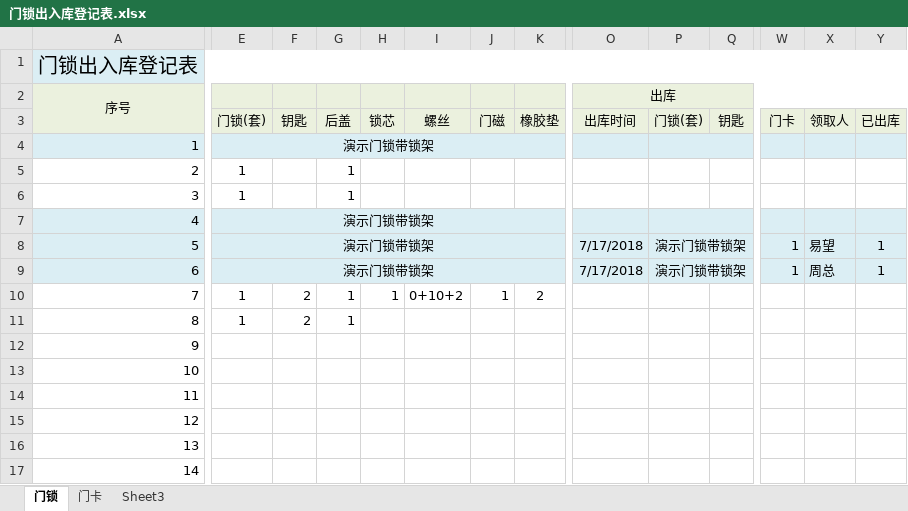
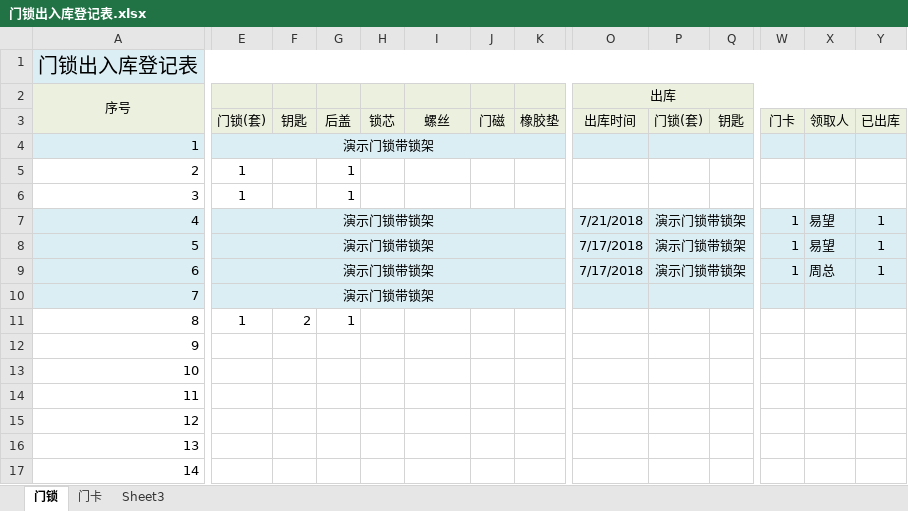
Before and after one commit to hejihong/learngit, an Excel workbook: 门锁出入库登记表.xlsx, sheet 门锁, drawn as a sheet; only a part is shown, gaps mark what is left out; values as stored, in another font and other column widths than the file's, no borders; conditional formats not drawn; the diff covers the shown part only; the diff names each change by its address in the sheet, - before the commit and + after, or states it on an @@ line.

```diff
--- a/门锁出入库登记表.xlsx (sheet 门锁)
+++ b/门锁出入库登记表.xlsx (sheet 门锁)
-O7 (出库): (empty)
+O7 (出库): 7/21/2018
-P7: (empty)
+P7: 演示门锁带锁架
-W7: (empty)
+W7: 1
-X7: (empty)
+X7: 易望
-Y7: (empty)
+Y7: 1
-A10:Y10 fill: none
+A10:Y10 fill: #DBEEF4
-E10: 1
+E10: 演示门锁带锁架
+E10:K10 merged
-F10: 2
+F10: (empty)
-G10: 1
+G10: (empty)
-H10: 1
+H10: (empty)
-I10: 0+10+2
+I10: (empty)
-J10: 1
+J10: (empty)
-K10: 2
+K10: (empty)
+P10:V10 merged
```
Also changed, not shown: cell formats elsewhere in this sheet, sheet 门卡, 门锁统计表单.xlsx.
